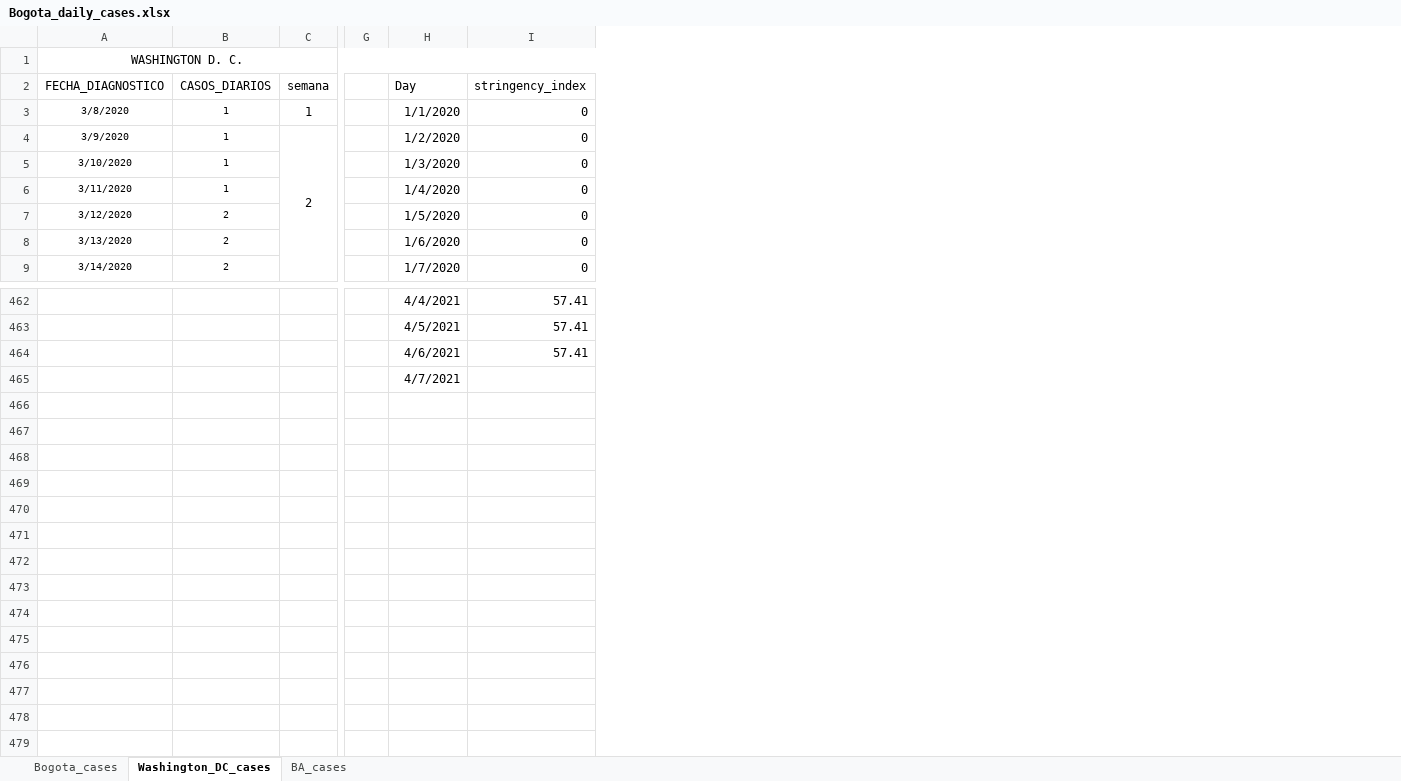
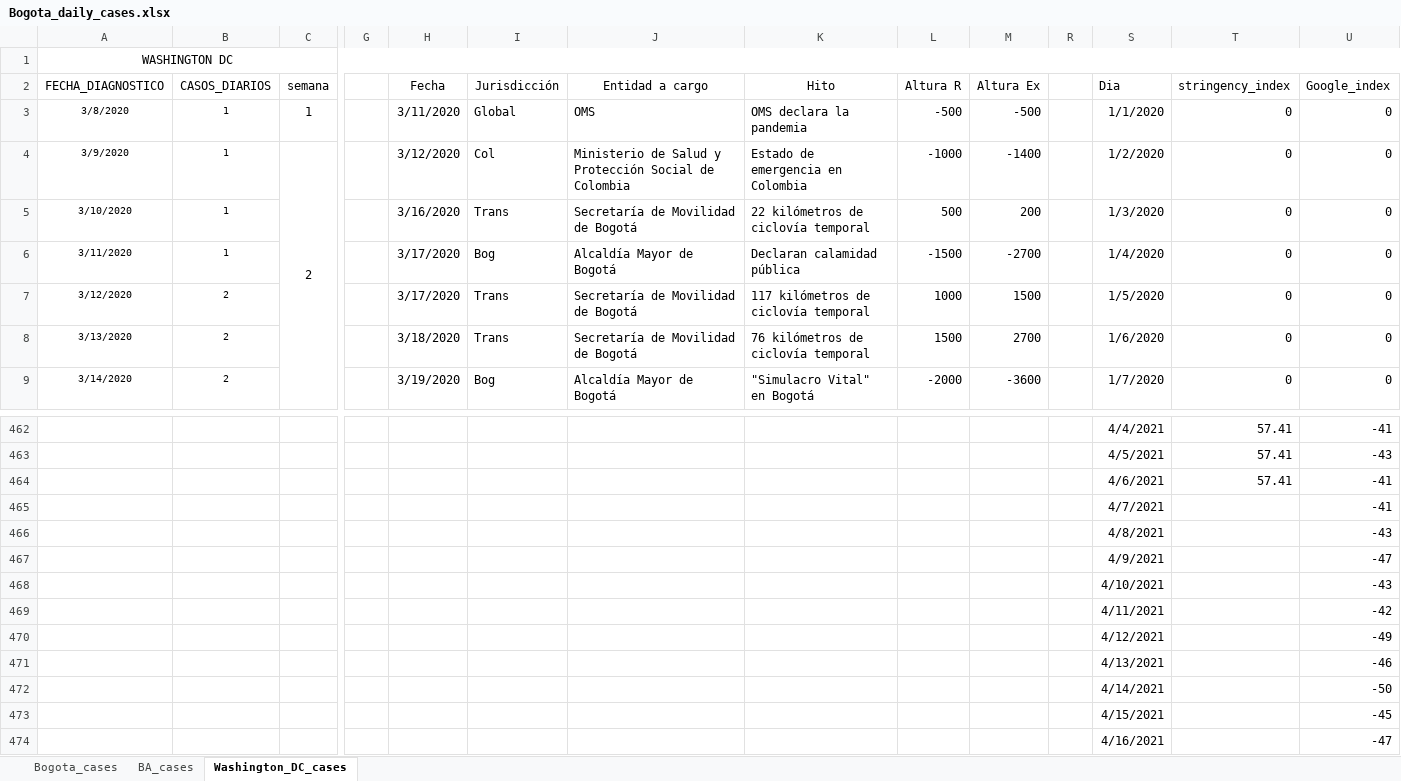
Before and after one commit to carlosfpardo/covid-transport, an Excel workbook: Bogota_daily_cases.xlsx, sheet Washington_DC_cases, drawn as a sheet; only a part is shown, gaps mark what is left out; values as stored, in another font and other column widths than the file's, no borders; charts and pictures not drawn; addresses are those after the commit; rows hold the shown columns only; the diff names each change by its address in the sheet, - before the commit and + after, or states it on an @@ line.

Commit message:
Update Bogota_daily_cases.xlsx

```diff
--- a/Bogota_daily_cases.xlsx (sheet Washington_DC_cases)
+++ b/Bogota_daily_cases.xlsx (sheet Washington_DC_cases)
@@ sheet tab order changed: Bogota_cases | BA_cases | Washington_DC_cases @@
+column H (Fecha), rows 3-9: 3/11/2020 | 3/12/2020 | 3/16/2020 | 3/17/2020 | 3/17/2020 | 3/18/2020 | 3/19/2020
+column I (Jurisdicción), rows 3-9: Global | Col | Trans | Bog | Trans | Trans | Bog
+column J (Entidad a cargo), rows 3-9: OMS | Ministerio de Salud y Protección Social de Colombia | Secretaría de Movilidad de Bogotá | Alcaldía Mayor de Bogotá | Secretaría de Movilidad de Bogotá | Secretaría de Movilidad de Bogotá | Alcaldía Mayor de Bogotá
+column K (Hito), rows 3-9: OMS declara la pandemia | Estado de emergencia en Colombia | 22 kilómetros de ciclovía temporal | Declaran calamidad pública | 117 kilómetros de ciclovía temporal | 76 kilómetros de ciclovía temporal | "Simulacro Vital" en Bogotá
+column L (Altura R), rows 3-9: -500 | -1000 | 500 | -1500 | 1000 | 1500 | -2000
+column M (Altura Ex), rows 3-9: -500 | -1400 | 200 | -2700 | 1500 | 2700 | -3600
+column R, empty
+column U (Google_index), rows 3-9: all 0; rows 462-465: -41 | -43 | -41 | -41
-A1 (FECHA_DIAGNOSTICO): WASHINGTON D. C.
+A1 (FECHA_DIAGNOSTICO): WASHINGTON DC
-S2: Day
+S2: Dia
+row 466:  |  |  |  |  |  |  |  |  |  |  | 4/8/2021 |  | -43
+row 467:  |  |  |  |  |  |  |  |  |  |  | 4/9/2021 |  | -47
+row 468:  |  |  |  |  |  |  |  |  |  |  | 4/10/2021 |  | -43
+row 469:  |  |  |  |  |  |  |  |  |  |  | 4/11/2021 |  | -42
+row 470:  |  |  |  |  |  |  |  |  |  |  | 4/12/2021 |  | -49
+row 471:  |  |  |  |  |  |  |  |  |  |  | 4/13/2021 |  | -46
+row 472:  |  |  |  |  |  |  |  |  |  |  | 4/14/2021 |  | -50
+row 473:  |  |  |  |  |  |  |  |  |  |  | 4/15/2021 |  | -45
+row 474:  |  |  |  |  |  |  |  |  |  |  | 4/16/2021 |  | -47
```
Also changed, not shown: sheet BA_cases, sheet Bogota_cases, charts or pictures.
